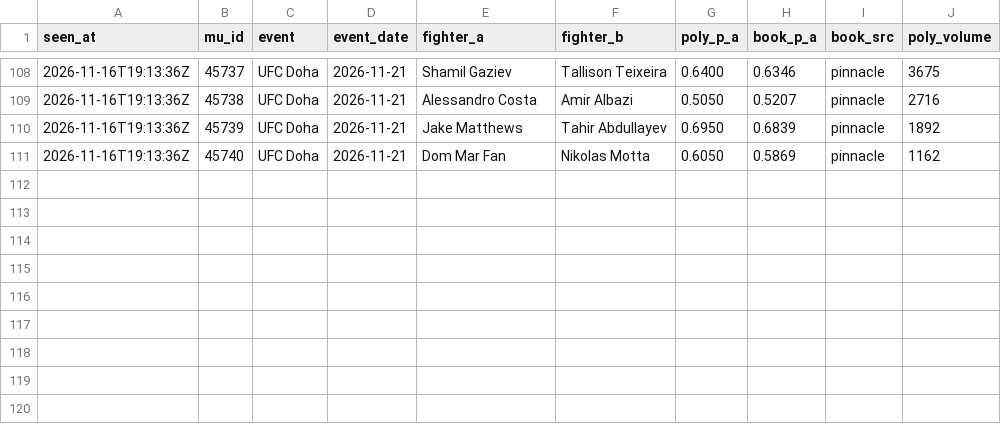
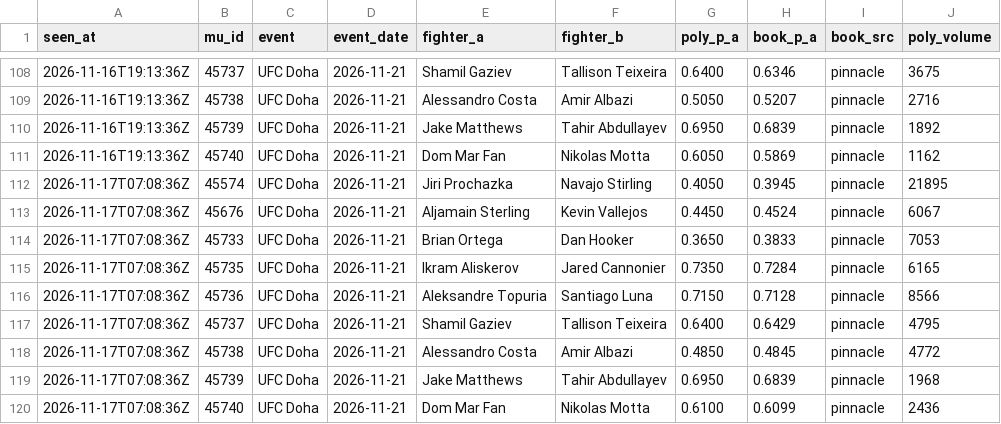
Before and after one commit to giliy/cageiq-ledger, a CSV file: poly-watch.csv, drawn as a sheet; only a part is shown, gaps mark what is left out.

```diff
--- a/poly-watch.csv
+++ b/poly-watch.csv
@@ -111 +111,10 @@ seen_at,mu_id,event,event_date,fighter_a,fighter_b,poly_p_a,book_p_a,book_src,po
 2026-11-16T19:13:36Z,45740,UFC Doha,2026-11-21,Dom Mar Fan,Nikolas Motta,0.6050,0.5869,pinnacle,1162
+2026-11-17T07:08:36Z,45574,UFC Doha,2026-11-21,Jiri Prochazka,Navajo Stirling,0.4050,0.3945,pinnacle,21895
+2026-11-17T07:08:36Z,45676,UFC Doha,2026-11-21,Aljamain Sterling,Kevin Vallejos,0.4450,0.4524,pinnacle,6067
+2026-11-17T07:08:36Z,45733,UFC Doha,2026-11-21,Brian Ortega,Dan Hooker,0.3650,0.3833,pinnacle,7053
+2026-11-17T07:08:36Z,45735,UFC Doha,2026-11-21,Ikram Aliskerov,Jared Cannonier,0.7350,0.7284,pinnacle,6165
+2026-11-17T07:08:36Z,45736,UFC Doha,2026-11-21,Aleksandre Topuria,Santiago Luna,0.7150,0.7128,pinnacle,8566
+2026-11-17T07:08:36Z,45737,UFC Doha,2026-11-21,Shamil Gaziev,Tallison Teixeira,0.6400,0.6429,pinnacle,4795
+2026-11-17T07:08:36Z,45738,UFC Doha,2026-11-21,Alessandro Costa,Amir Albazi,0.4850,0.4845,pinnacle,4772
+2026-11-17T07:08:36Z,45739,UFC Doha,2026-11-21,Jake Matthews,Tahir Abdullayev,0.6950,0.6839,pinnacle,1968
+2026-11-17T07:08:36Z,45740,UFC Doha,2026-11-21,Dom Mar Fan,Nikolas Motta,0.6100,0.6099,pinnacle,2436
```
Also changed, not shown: boxing-picks.csv.
